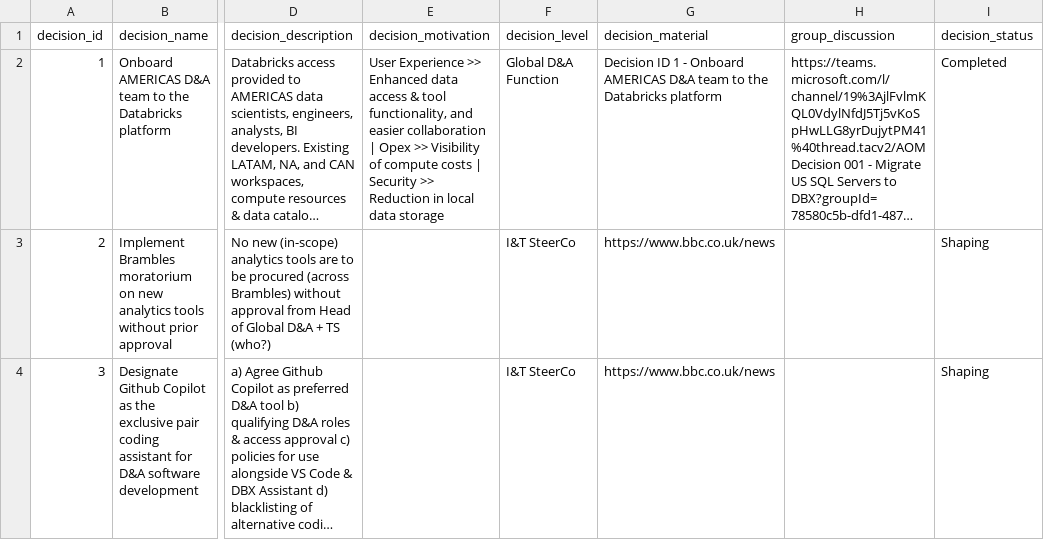
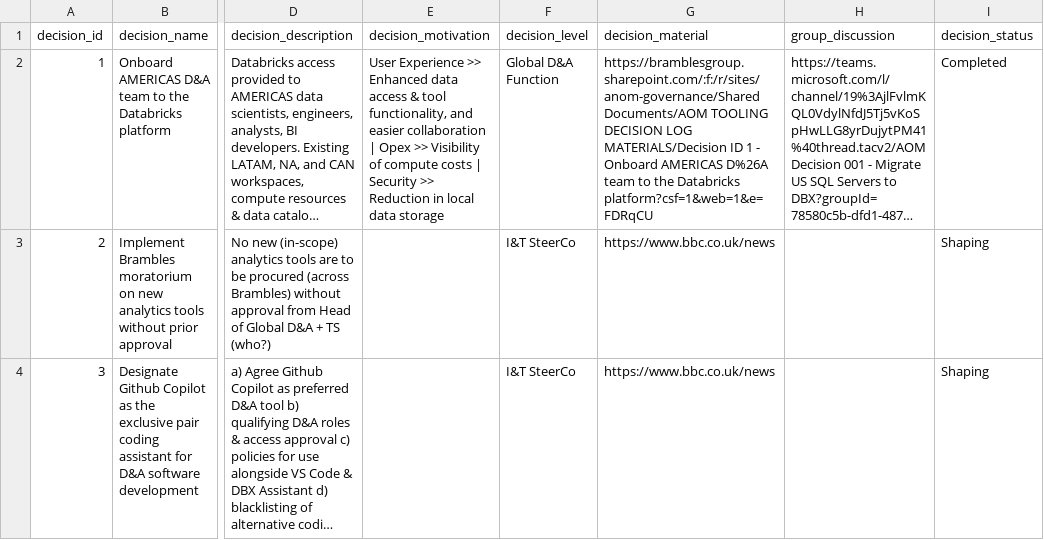
Before and after one commit to kd-gitgub/aom-tool-decision-log, a CSV file: decision-log.csv, drawn as a sheet; only a part is shown, gaps mark what is left out; long unchanged cells end in …; the diff names each change by its address in the sheet, - before the commit and + after, or states it on an @@ line.

Commit message:
Add files via upload

```diff
--- a/decision-log.csv
+++ b/decision-log.csv
-G2 (decision_material): Decision ID 1 - Onboard AMERICAS D&A team to the Databricks platform
+G2 (decision_material): https://bramblesgroup.sharepoint.com/:f:/r/sites/anom-governance/Shared Documents/AOM TOOLING DECISION LOG MATERIALS/Decision ID 1 - Onboard AMERICAS D%26A team to the Databricks platform?csf=1&web=1&e=FDRqCU
```
